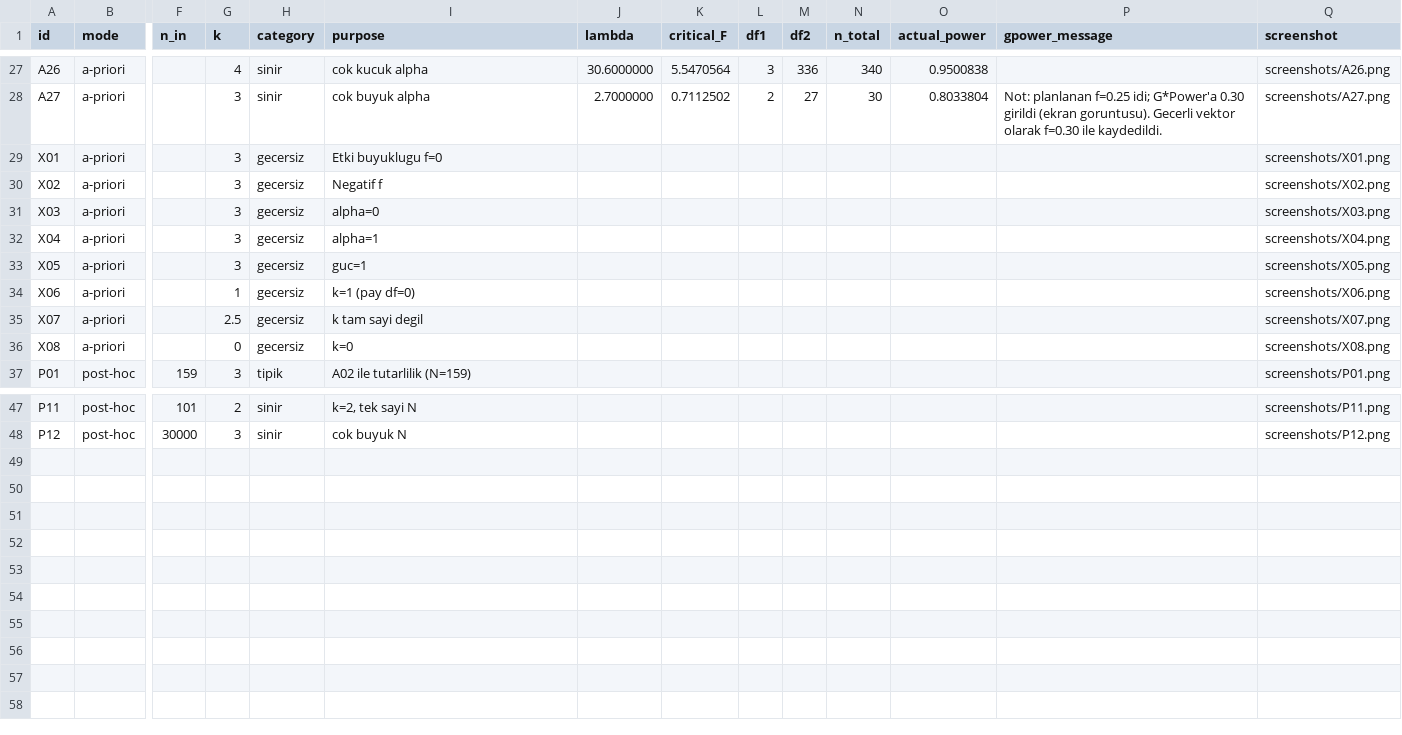
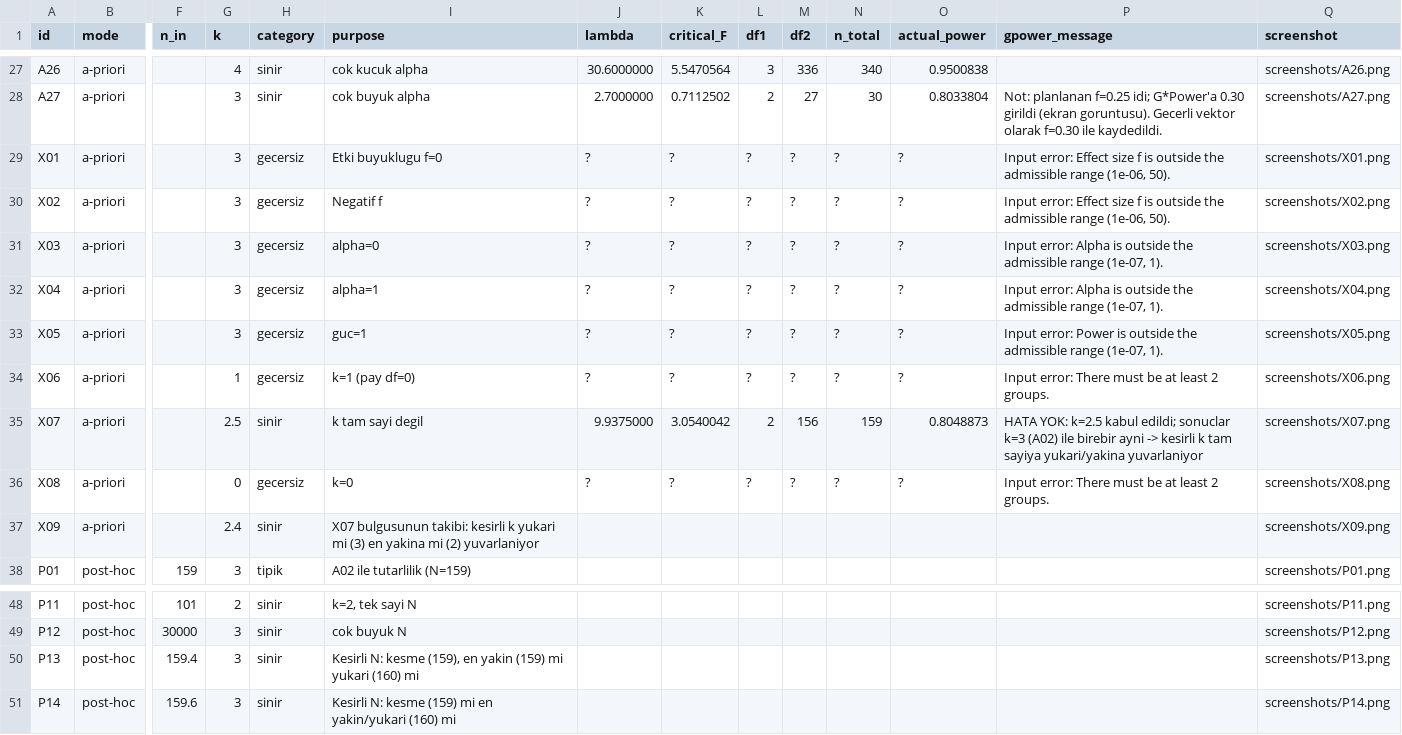
Before and after one commit to okanaliihsan/teardown-anova, a CSV file: oracle/gpower_vectors.csv, drawn as a sheet; only a part is shown, gaps mark what is left out; rows hold the shown columns only; the diff names each change by its address in the sheet, - before the commit and + after, or states it on an @@ line.

```diff
--- a/oracle/gpower_vectors.csv
+++ b/oracle/gpower_vectors.csv
-J29:J34 (lambda): (empty)
+J29:J34 (lambda): ?
-K29:K34 (critical_F): (empty)
+K29:K34 (critical_F): ?
-L29:L34 (df1): (empty)
+L29:L34 (df1): ?
-M29:M34 (df2): (empty)
+M29:M34 (df2): ?
-N29:N34 (n_total): (empty)
+N29:N34 (n_total): ?
-O29:O34 (actual_power): (empty)
+O29:O34 (actual_power): ?
-P29:P30 (gpower_message): (empty)
+P29:P30 (gpower_message): Input error: Effect size f is outside the admissible range (1e-06, 50).
-P31:P32 (gpower_message): (empty)
+P31:P32 (gpower_message): Input error: Alpha is outside the admissible range (1e-07, 1).
-P33 (gpower_message): (empty)
+P33 (gpower_message): Input error: Power is outside the admissible range (1e-07, 1).
-P34 (gpower_message): (empty)
+P34 (gpower_message): Input error: There must be at least 2 groups.
-H35 (category): gecersiz
+H35 (category): sinir
-J35 (lambda): (empty)
+J35 (lambda): 9.9375000
-K35 (critical_F): (empty)
+K35 (critical_F): 3.0540042
-L35 (df1): (empty)
+L35 (df1): 2
-M35 (df2): (empty)
+M35 (df2): 156
-N35 (n_total): (empty)
+N35 (n_total): 159
-O35 (actual_power): (empty)
+O35 (actual_power): 0.8048873
-P35 (gpower_message): (empty)
+P35 (gpower_message): HATA YOK: k=2.5 kabul edildi; sonuclar k=3 (A02) ile birebir ayni -> kesirli k tam sayiya yukari/yakina yuvarlaniyor
-J36 (lambda): (empty)
+J36 (lambda): ?
-K36 (critical_F): (empty)
+K36 (critical_F): ?
-L36 (df1): (empty)
+L36 (df1): ?
-M36 (df2): (empty)
+M36 (df2): ?
-N36 (n_total): (empty)
+N36 (n_total): ?
-O36 (actual_power): (empty)
+O36 (actual_power): ?
-P36 (gpower_message): (empty)
+P36 (gpower_message): Input error: There must be at least 2 groups.
+row 37: X09 | a-priori |  | 2.4 | sinir | X07 bulgusunun takibi: kesirli k yukari mi (3) en yakina mi (2) yuvarlaniyor |  |  |  |  |  |  |  | screenshots/X09.png
+row 50: P13 | post-hoc | 159.4 | 3 | sinir | Kesirli N: kesme (159), en yakin (159) mi yukari (160) mi |  |  |  |  |  |  |  | screenshots/P13.png
+row 51: P14 | post-hoc | 159.6 | 3 | sinir | Kesirli N: kesme (159) mi en yakin/yukari (160) mi |  |  |  |  |  |  |  | screenshots/P14.png
```
Also changed, not shown: 10 other files.
